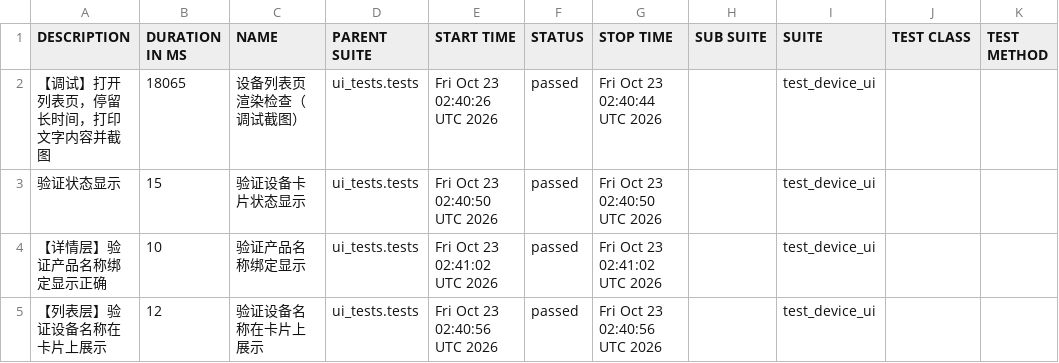
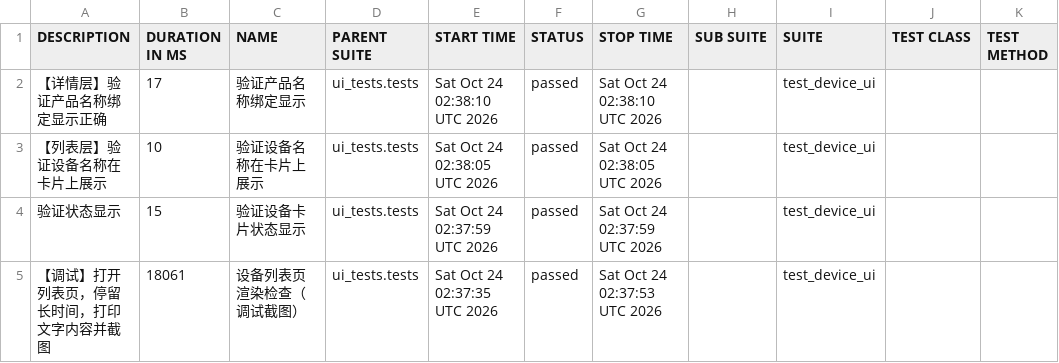
Before and after one commit to piaqiahia/iot-test-framework, a CSV file: ui-report/data/suites.csv, drawn as a sheet.

```diff
--- a/ui-report/data/suites.csv
+++ b/ui-report/data/suites.csv
@@ -1,5 +1,5 @@
 "DESCRIPTION","DURATION IN MS","NAME","PARENT SUITE","START TIME","STATUS","STOP TIME","SUB SUITE","SUITE","TEST CLASS","TEST METHOD"
-"【调试】打开列表页，停留长时间，打印文字内容并截图","18065","设备列表页渲染检查（调试截图）","ui_tests.tests","Fri Oct 23 02:40:26 UTC 2026","passed","Fri Oct 23 02:40:44 UTC 2026","","test_device_ui","",""
-"验证状态显示","15","验证设备卡片状态显示","ui_tests.tests","Fri Oct 23 02:40:50 UTC 2026","passed","Fri Oct 23 02:40:50 UTC 2026","","test_device_ui","",""
-"【详情层】验证产品名称绑定显示正确","10","验证产品名称绑定显示","ui_tests.tests","Fri Oct 23 02:41:02 UTC 2026","passed","Fri Oct 23 02:41:02 UTC 2026","","test_device_ui","",""
-"【列表层】验证设备名称在卡片上展示","12","验证设备名称在卡片上展示","ui_tests.tests","Fri Oct 23 02:40:56 UTC 2026","passed","Fri Oct 23 02:40:56 UTC 2026","","test_device_ui","",""
+"【详情层】验证产品名称绑定显示正确","17","验证产品名称绑定显示","ui_tests.tests","Sat Oct 24 02:38:10 UTC 2026","passed","Sat Oct 24 02:38:10 UTC 2026","","test_device_ui","",""
+"【列表层】验证设备名称在卡片上展示","10","验证设备名称在卡片上展示","ui_tests.tests","Sat Oct 24 02:38:05 UTC 2026","passed","Sat Oct 24 02:38:05 UTC 2026","","test_device_ui","",""
+"验证状态显示","15","验证设备卡片状态显示","ui_tests.tests","Sat Oct 24 02:37:59 UTC 2026","passed","Sat Oct 24 02:37:59 UTC 2026","","test_device_ui","",""
+"【调试】打开列表页，停留长时间，打印文字内容并截图","18061","设备列表页渲染检查（调试截图）","ui_tests.tests","Sat Oct 24 02:37:35 UTC 2026","passed","Sat Oct 24 02:37:53 UTC 2026","","test_device_ui","",""
```
Also changed, not shown: 19 other files.
